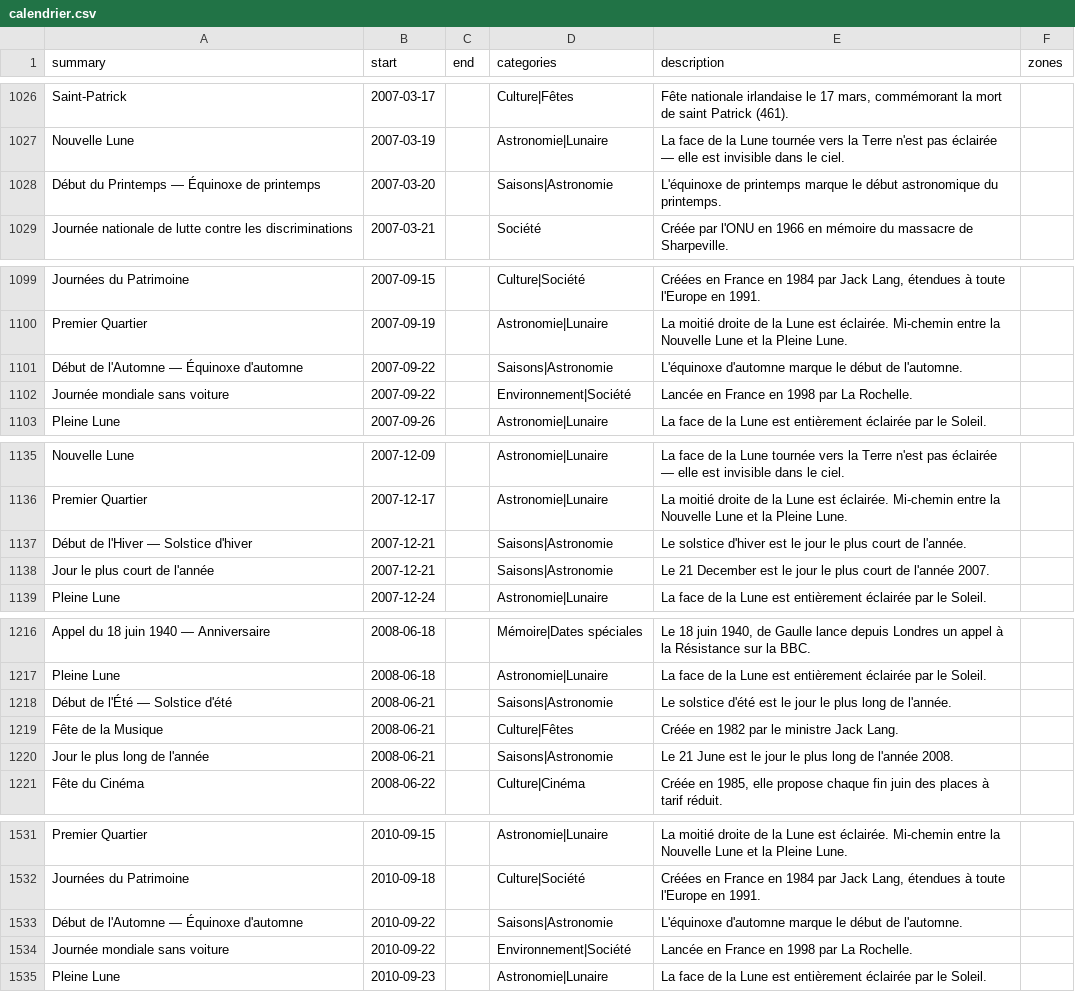
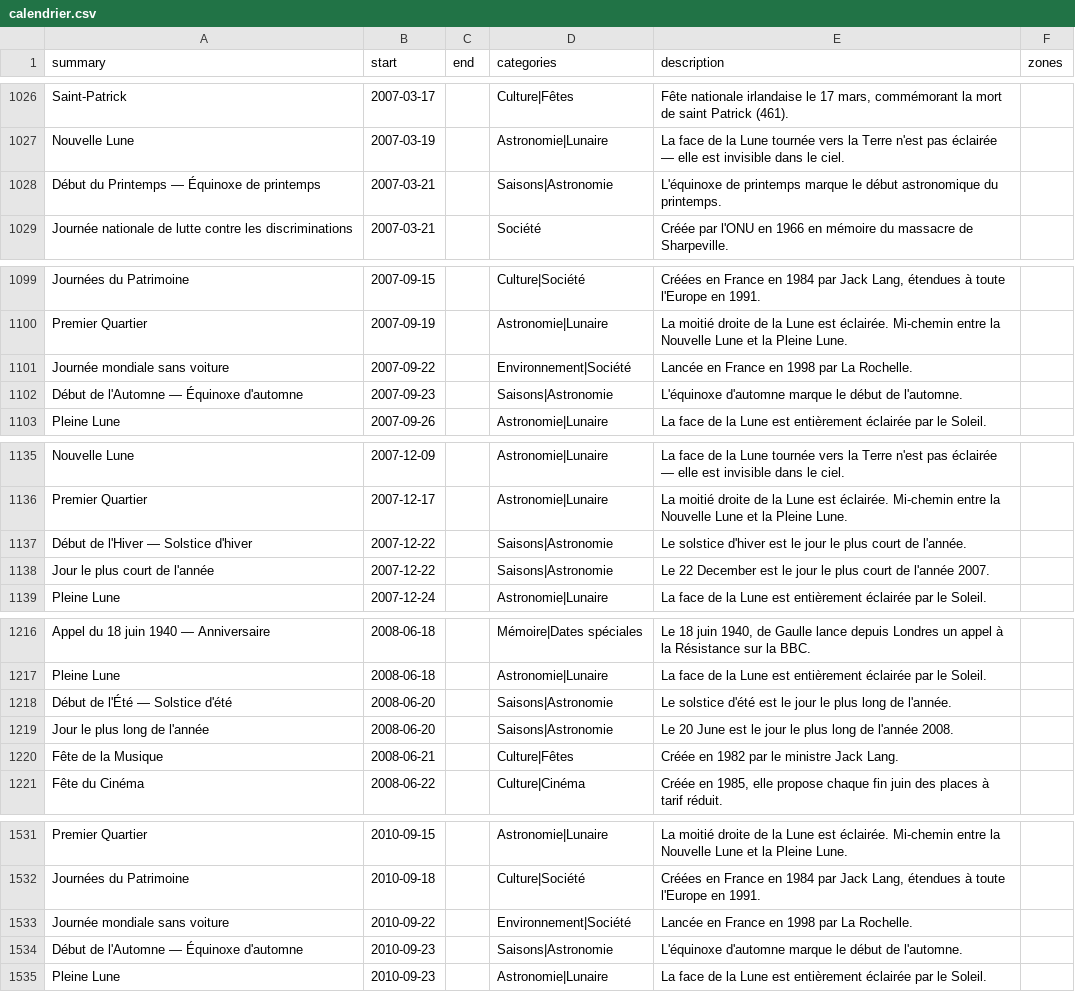
Before and after one commit to TiboTsr/calendrier-france-ics, a CSV file: calendrier.csv, drawn as a sheet; only a part is shown, gaps mark what is left out.

```diff
--- a/calendrier.csv
+++ b/calendrier.csv
@@ -1027,3 +1027,3 @@ Saint-Patrick,2007-03-17,,Culture|Fêtes,"Fête nationale irlandaise le 17 mars,
 Nouvelle Lune,2007-03-19,,Astronomie|Lunaire,La face de la Lune tournée vers la Terre n'est pas éclairée — elle est invisible dans le ciel.,
-Début du Printemps — Équinoxe de printemps,2007-03-20,,Saisons|Astronomie,L'équinoxe de printemps marque le début astronomique du printemps.,
+Début du Printemps — Équinoxe de printemps,2007-03-21,,Saisons|Astronomie,L'équinoxe de printemps marque le début astronomique du printemps.,
 Journée nationale de lutte contre les discriminations,2007-03-21,,Société,Créée par l'ONU en 1966 en mémoire du massacre de Sharpeville.,
@@ -1100,4 +1100,4 @@ Journées du Patrimoine,2007-09-15,,Culture|Société,"Créées en France en 198
 Premier Quartier,2007-09-19,,Astronomie|Lunaire,La moitié droite de la Lune est éclairée. Mi-chemin entre la Nouvelle Lune et la Pleine Lune.,
-Début de l'Automne — Équinoxe d'automne,2007-09-22,,Saisons|Astronomie,L'équinoxe d'automne marque le début de l'automne.,
 Journée mondiale sans voiture,2007-09-22,,Environnement|Société,Lancée en France en 1998 par La Rochelle.,
+Début de l'Automne — Équinoxe d'automne,2007-09-23,,Saisons|Astronomie,L'équinoxe d'automne marque le début de l'automne.,
 Pleine Lune,2007-09-26,,Astronomie|Lunaire,La face de la Lune est entièrement éclairée par le Soleil.,
@@ -1136,4 +1136,4 @@ Nouvelle Lune,2007-12-09,,Astronomie|Lunaire,La face de la Lune tournée vers la
 Premier Quartier,2007-12-17,,Astronomie|Lunaire,La moitié droite de la Lune est éclairée. Mi-chemin entre la Nouvelle Lune et la Pleine Lune.,
-Début de l'Hiver — Solstice d'hiver,2007-12-21,,Saisons|Astronomie,Le solstice d'hiver est le jour le plus court de l'année.,
-Jour le plus court de l'année,2007-12-21,,Saisons|Astronomie,Le 21 December est le jour le plus court de l'année 2007.,
+Début de l'Hiver — Solstice d'hiver,2007-12-22,,Saisons|Astronomie,Le solstice d'hiver est le jour le plus court de l'année.,
+Jour le plus court de l'année,2007-12-22,,Saisons|Astronomie,Le 22 December est le jour le plus court de l'année 2007.,
 Pleine Lune,2007-12-24,,Astronomie|Lunaire,La face de la Lune est entièrement éclairée par le Soleil.,
@@ -1217,5 +1217,5 @@ Appel du 18 juin 1940 — Anniversaire,2008-06-18,,Mémoire|Dates spéciales,"Le
 Pleine Lune,2008-06-18,,Astronomie|Lunaire,La face de la Lune est entièrement éclairée par le Soleil.,
-Début de l'Été — Solstice d'été,2008-06-21,,Saisons|Astronomie,Le solstice d'été est le jour le plus long de l'année.,
+Début de l'Été — Solstice d'été,2008-06-20,,Saisons|Astronomie,Le solstice d'été est le jour le plus long de l'année.,
+Jour le plus long de l'année,2008-06-20,,Saisons|Astronomie,Le 20 June est le jour le plus long de l'année 2008.,
 Fête de la Musique,2008-06-21,,Culture|Fêtes,Créée en 1982 par le ministre Jack Lang.,
-Jour le plus long de l'année,2008-06-21,,Saisons|Astronomie,Le 21 June est le jour le plus long de l'année 2008.,
 Fête du Cinéma,2008-06-22,,Culture|Cinéma,"Créée en 1985, elle propose chaque fin juin des places à tarif réduit.",
@@ -1532,4 +1532,4 @@ Premier Quartier,2010-09-15,,Astronomie|Lunaire,La moitié droite de la Lune est
 Journées du Patrimoine,2010-09-18,,Culture|Société,"Créées en France en 1984 par Jack Lang, étendues à toute l'Europe en 1991.",
-Début de l'Automne — Équinoxe d'automne,2010-09-22,,Saisons|Astronomie,L'équinoxe d'automne marque le début de l'automne.,
 Journée mondiale sans voiture,2010-09-22,,Environnement|Société,Lancée en France en 1998 par La Rochelle.,
+Début de l'Automne — Équinoxe d'automne,2010-09-23,,Saisons|Astronomie,L'équinoxe d'automne marque le début de l'automne.,
 Pleine Lune,2010-09-23,,Astronomie|Lunaire,La face de la Lune est entièrement éclairée par le Soleil.,
```
Also changed, not shown: 12 other files.
